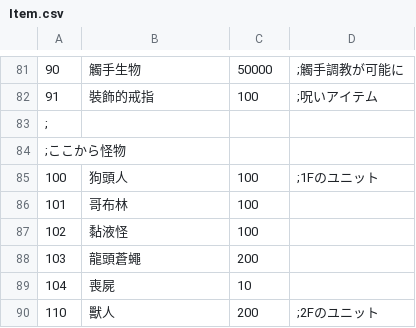
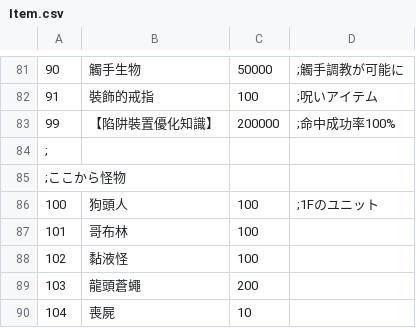
Before and after one commit to ricky97135/eramaouEX, a CSV file: CSV/Item.csv, drawn as a sheet; only a part is shown, gaps mark what is left out; the shorter side is filled out with more unchanged rows; the diff names each change by its address in the sheet, - before the commit and + after, or states it on an @@ line.

```diff
--- a/CSV/Item.csv
+++ b/CSV/Item.csv
+row 83: 99 | 【陷阱裝置優化知識】 | 200000 | ;命中成功率100%
```
Also changed, not shown: 5 other files.
